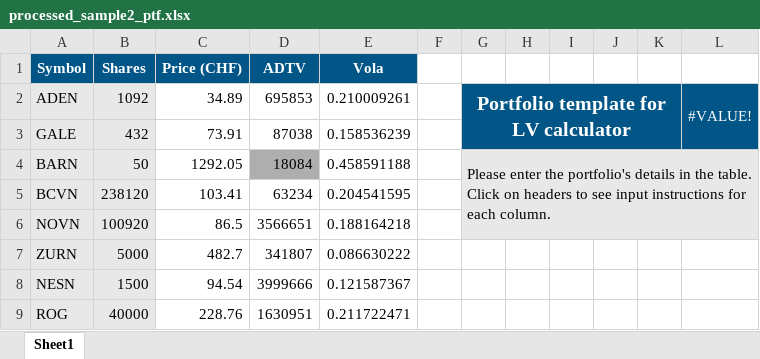
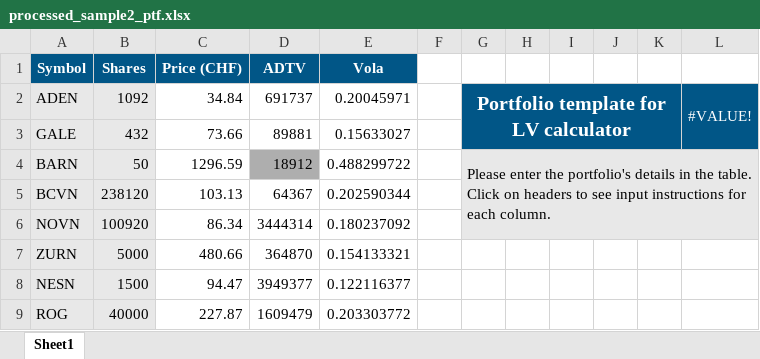
Before and after one commit to dianayjin/lending-value-model-for-illiquid-Lombard-financing, an Excel workbook: src/app/examples/processed_sample2_ptf.xlsx, sheet Sheet1, drawn as a sheet; values as stored, in another font and other column widths than the file's, no borders; the diff names each change by its address in the sheet, - before the commit and + after, or states it on an @@ line.

Commit message:
fixed issue with 0 ADTV

```diff
--- a/src/app/examples/processed_sample2_ptf.xlsx (sheet Sheet1)
+++ b/src/app/examples/processed_sample2_ptf.xlsx (sheet Sheet1)
-C2 (Price (CHF)): 34.89
+C2 (Price (CHF)): 34.84
-D2 (ADTV): 695853
+D2 (ADTV): 691737
-E2 (Vola): 0.210009261
+E2 (Vola): 0.20045971
-C3 (Price (CHF)): 73.91
+C3 (Price (CHF)): 73.66
-D3 (ADTV): 87038
+D3 (ADTV): 89881
-E3 (Vola): 0.158536239
+E3 (Vola): 0.15633027
-C4 (Price (CHF)): 1292.05
+C4 (Price (CHF)): 1296.59
-D4 (ADTV): 18084
+D4 (ADTV): 18912
-E4 (Vola): 0.458591188
+E4 (Vola): 0.488299722
-C5 (Price (CHF)): 103.41
+C5 (Price (CHF)): 103.13
-D5 (ADTV): 63234
+D5 (ADTV): 64367
-E5 (Vola): 0.204541595
+E5 (Vola): 0.202590344
-C6 (Price (CHF)): 86.5
+C6 (Price (CHF)): 86.34
-D6 (ADTV): 3566651
+D6 (ADTV): 3444314
-E6 (Vola): 0.188164218
+E6 (Vola): 0.180237092
-C7 (Price (CHF)): 482.7
+C7 (Price (CHF)): 480.66
-D7 (ADTV): 341807
+D7 (ADTV): 364870
-E7 (Vola): 0.086630222
+E7 (Vola): 0.154133321
-C8 (Price (CHF)): 94.54
+C8 (Price (CHF)): 94.47
-D8 (ADTV): 3999666
+D8 (ADTV): 3949377
-E8 (Vola): 0.121587367
+E8 (Vola): 0.122116377
-C9 (Price (CHF)): 228.76
+C9 (Price (CHF)): 227.87
-D9 (ADTV): 1630951
+D9 (ADTV): 1609479
-E9 (Vola): 0.211722471
+E9 (Vola): 0.203303772
```
Also changed, not shown: 5 other files.
